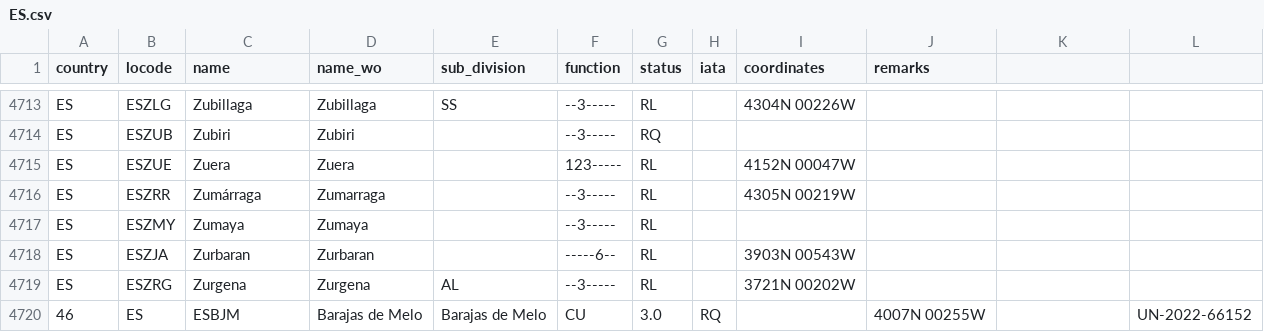
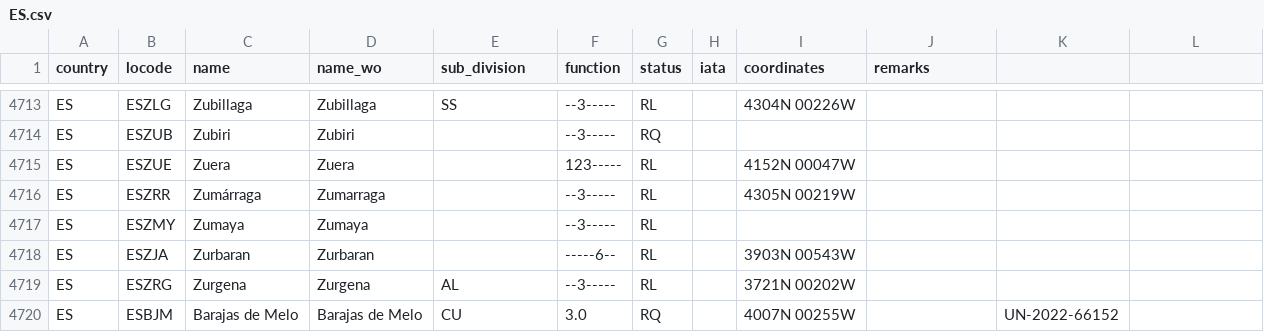
Before and after one commit to cmsdroff/unlocode, a CSV file: locodes/ES.csv, drawn as a sheet; only a part is shown, gaps mark what is left out.

Commit message:
Update ES.csv

```diff
--- a/locodes/ES.csv
+++ b/locodes/ES.csv
@@ -4719,2 +4719,2 @@ ES,ESZJA,Zurbaran,Zurbaran,,-----6--,RL,,3903N 00543W,
 ES,ESZRG,Zurgena,Zurgena,AL,--3-----,RL,,3721N 00202W,
-46,ES,ESBJM,Barajas de Melo,Barajas de Melo,CU,3.0,RQ,,4007N 00255W,,UN-2022-66152
+ES,ESBJM,Barajas de Melo,Barajas de Melo,CU,3.0,RQ,,4007N 00255W,,UN-2022-66152
```
